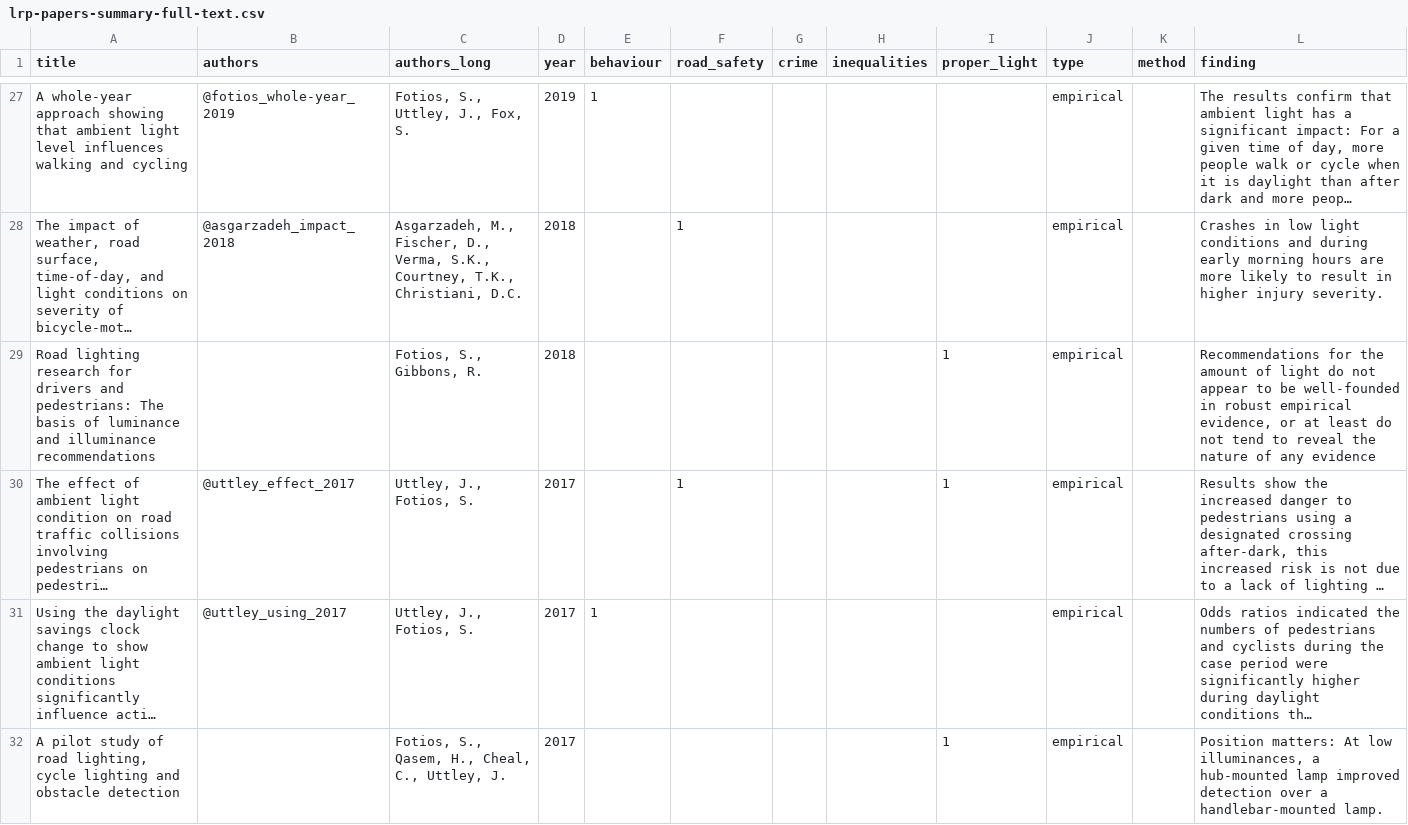
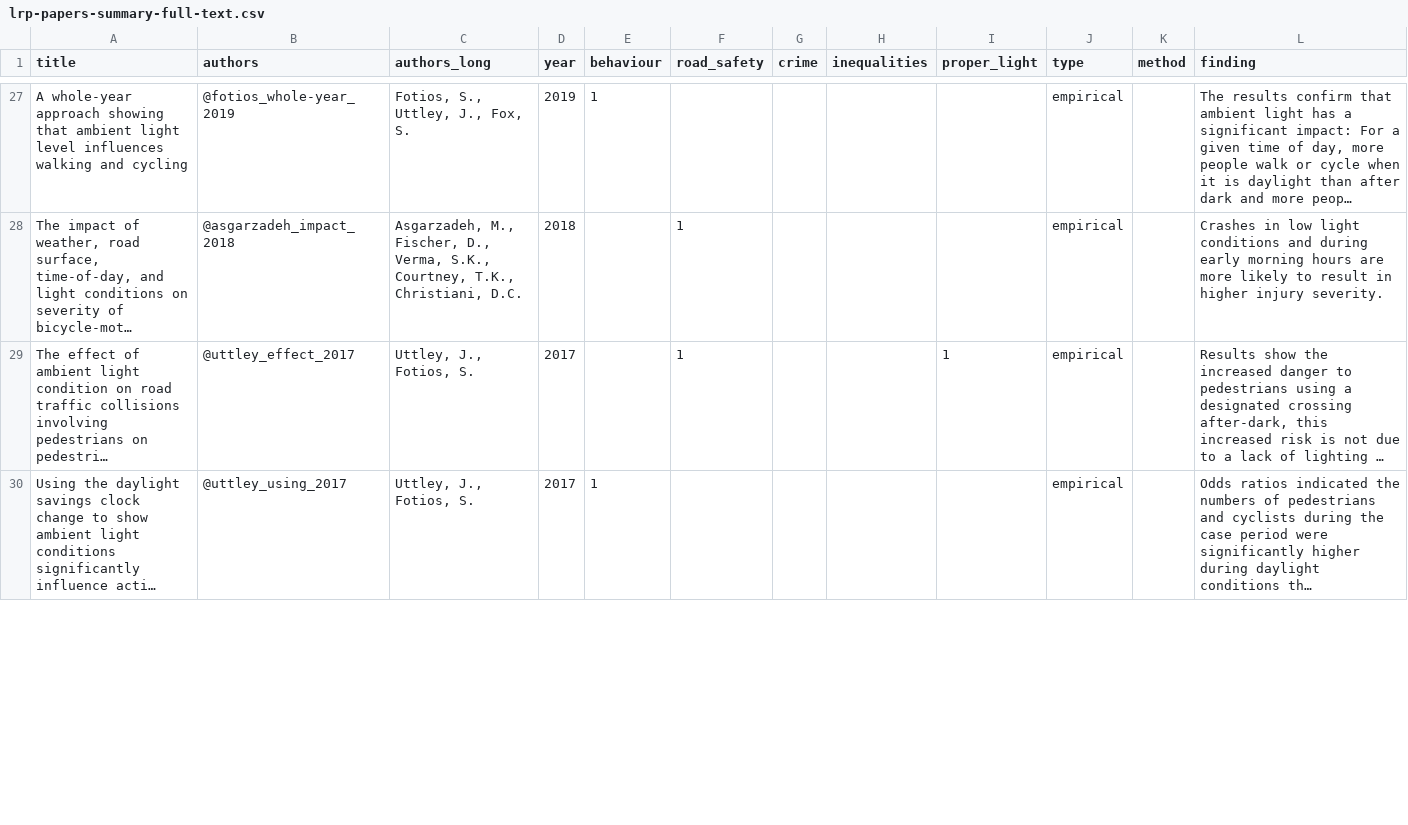
Before and after one commit to saturnlighting/literature-review, a CSV file: lrp-papers-summary-full-text.csv, drawn as a sheet; only a part is shown, gaps mark what is left out; long unchanged cells end in …; the diff covers the shown part only; the diff names each change by its address in the sheet, - before the commit and + after, or states it on an @@ line.

```diff
--- a/lrp-papers-summary-full-text.csv
+++ b/lrp-papers-summary-full-text.csv
-row 29: Road lighting research for drivers and pedestrians: The basis of luminance and illuminance recommendations |  | Fotios, S., Gibbons, R. | 2018 |  |  |  |  | 1 | empirical |  | Recommendations for the amount of light do not appear to be well-founded in robust empirical evidence, or at least do not tend to reveal the nature of any evidence
-row 32: A pilot study of road lighting, cycle lighting and obstacle detection |  | Fotios, S., Qasem, H., Cheal, C., Uttley, J. | 2017 |  |  |  |  | 1 | empirical |  | Position matters: At low illuminances, a hub-mounted lamp improved detection over a handlebar-mounted lamp.
```
Also changed, not shown: 1 removed row and 5 edited cells elsewhere in this file, 4 other files.
